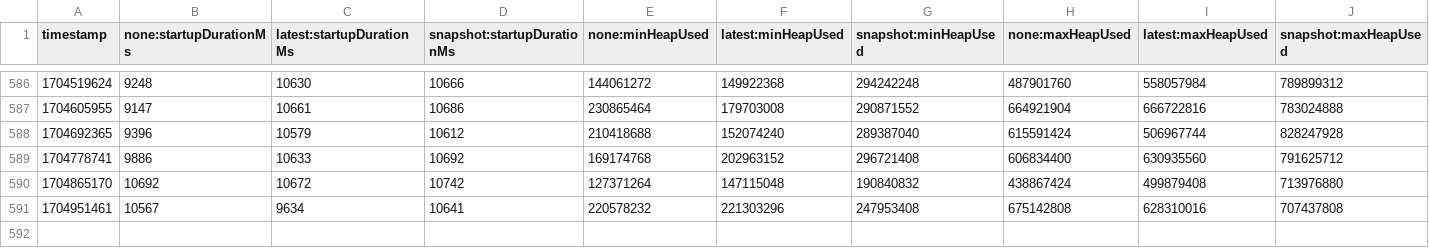
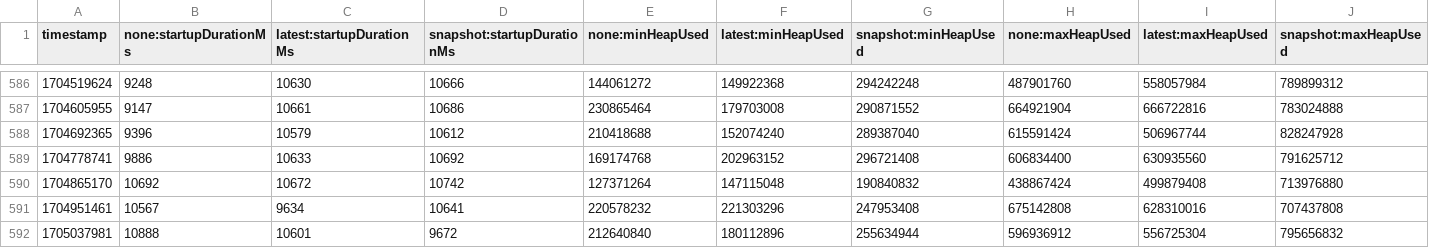
Before and after one commit to jenarros/opentelemetry-java-instrumentation, a CSV file: benchmark-overhead/results/release/results.csv, drawn as a sheet; only a part is shown, gaps mark what is left out; rows hold the shown columns only; the diff names each change by its address in the sheet, - before the commit and + after, or states it on an @@ line.

```diff
--- a/benchmark-overhead/results/release/results.csv
+++ b/benchmark-overhead/results/release/results.csv
+row 592: 1705037981 | 10888 | 10601 | 9672 | 212640840 | 180112896 | 255634944 | 596936912 | 556725304 | 795656832
```
Also changed, not shown: 1 other file.
